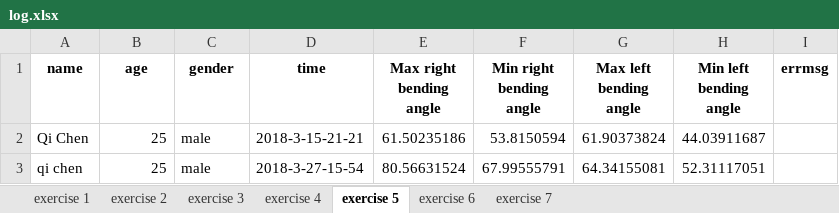
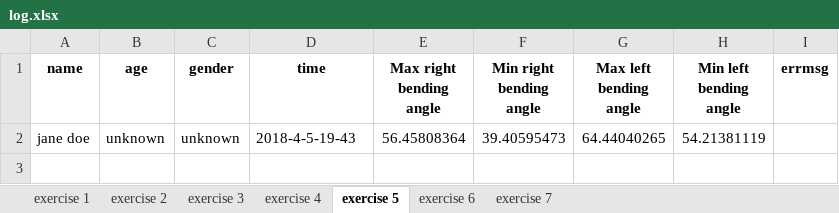
Before and after one commit to simay1224/K-project-UI, an Excel workbook: UI2/output/log.xlsx, sheet exercise 5, drawn as a sheet; values as stored, in another font and other column widths than the file's, no borders; removed rows and columns are numbered as before the commit, all else as after; the diff names each change by its address in the sheet, - before the commit and + after, or states it on an @@ line.

```diff
--- a/UI2/output/log.xlsx (sheet exercise 5)
+++ b/UI2/output/log.xlsx (sheet exercise 5)
-row 2: Qi Chen | 25 | male | 2018-3-15-21-21 | 61.50235186 | 53.8150594 | 61.90373824 | 44.03911687
-row 3: qi chen | 25 | male | 2018-3-27-15-54 | 80.56631524 | 67.99555791 | 64.34155081 | 52.31117051
+row 2: jane doe | unknown | unknown | 2018-4-5-19-43 | 56.45808364 | 39.40595473 | 64.44040265 | 54.21381119
```
Also changed, not shown: sheet exercise 1, sheet exercise 3, sheet exercise 4, sheet exercise 7, sheet exercise 2, sheet exercise 6, 8 other files.
